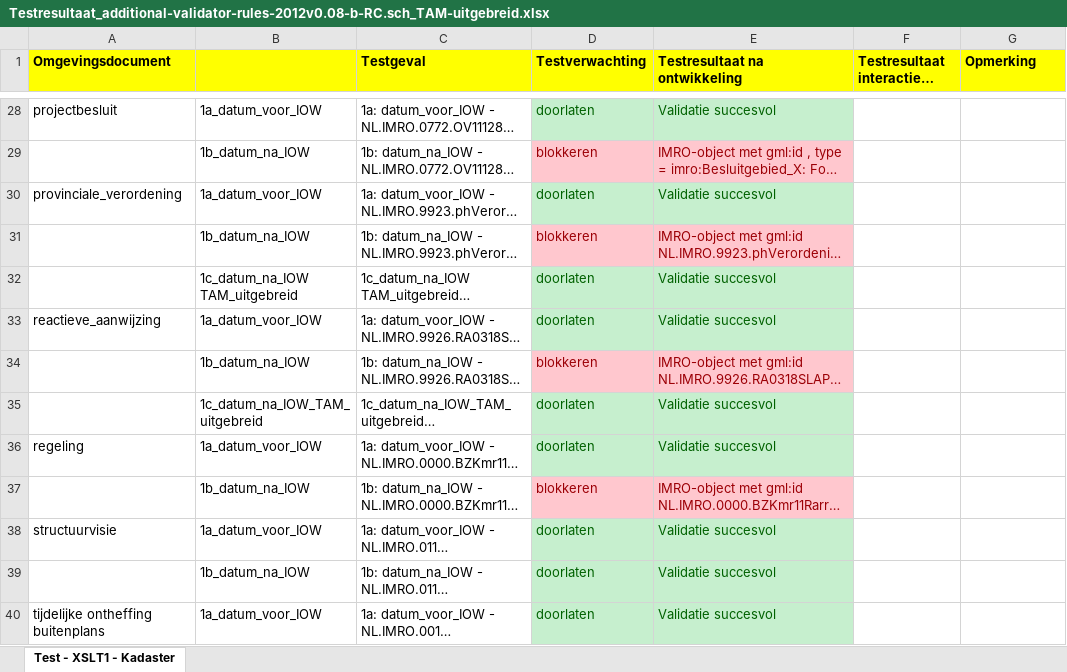
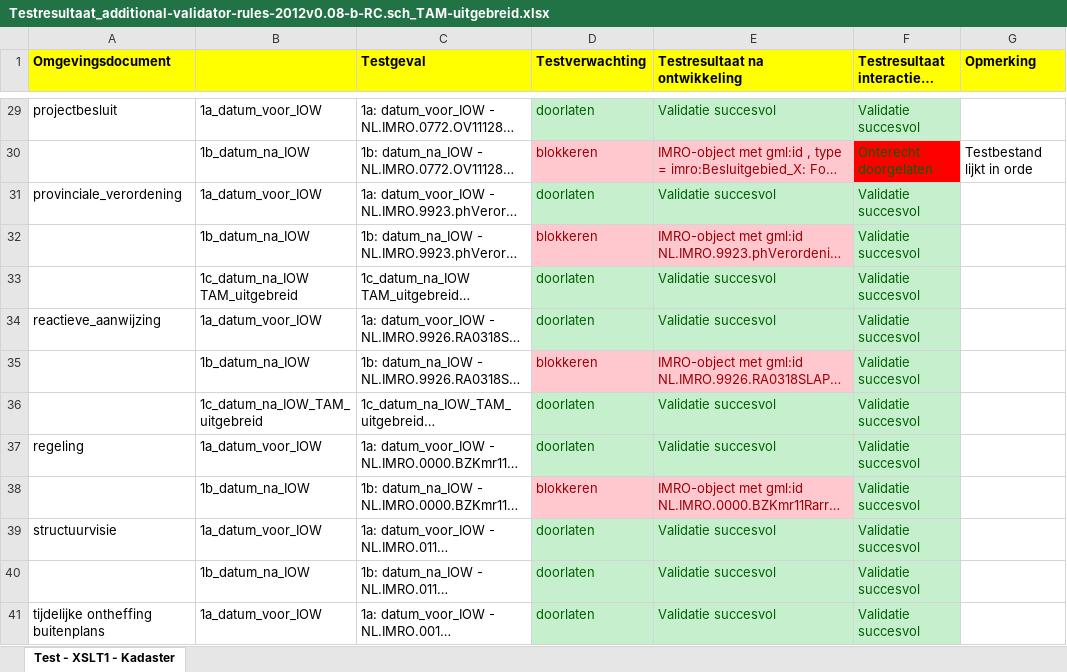
Before and after one commit to Geonovum/imro-dev, an Excel workbook: Overgangsrecht+TAM/Testresultaat_additional-validator-rules-2012v0.08-b-RC.sch_TAM-uitgebreid.xlsx, sheet Test - XSLT1 - Kadaster, drawn as a sheet; only a part is shown, gaps mark what is left out; long unchanged cells end in …; values as stored, in another font and other column widths than the file's, no borders; addresses are those after the commit; the diff covers the shown part only; the diff names each change by its address in the sheet, - before the commit and + after, or states it on an @@ line.

```diff
--- a/Overgangsrecht+TAM/Testresultaat_additional-validator-rules-2012v0.08-b-RC.sch_TAM-uitgebreid.xlsx (sheet Test - XSLT1 - Kadaster)
+++ b/Overgangsrecht+TAM/Testresultaat_additional-validator-rules-2012v0.08-b-RC.sch_TAM-uitgebreid.xlsx (sheet Test - XSLT1 - Kadaster)
-F29: (empty)
+F29: Validatie succesvol
-F29 fill: none
+F29 fill: #C6EFCE
-F30: (empty)
+F30: Onterecht doorgelaten
-F30 fill: none
+F30 fill: #FF0000
-G30 (Opmerking): (empty)
+G30 (Opmerking): Testbestand lijkt in orde
-F31:F41: (empty)
+F31:F41: Validatie succesvol
-F31:F41 fill: none
+F31:F41 fill: #C6EFCE
```
Also changed, not shown: 1 added row, 41 edited cells and cell formats elsewhere in this sheet, 1 other file.
